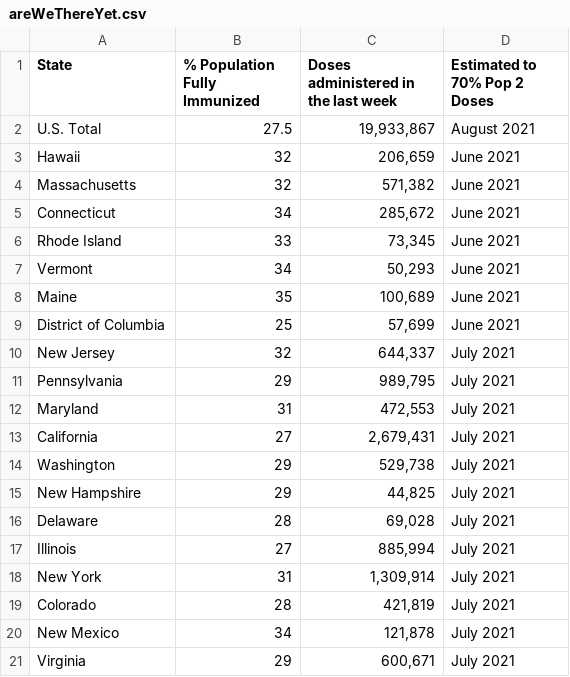
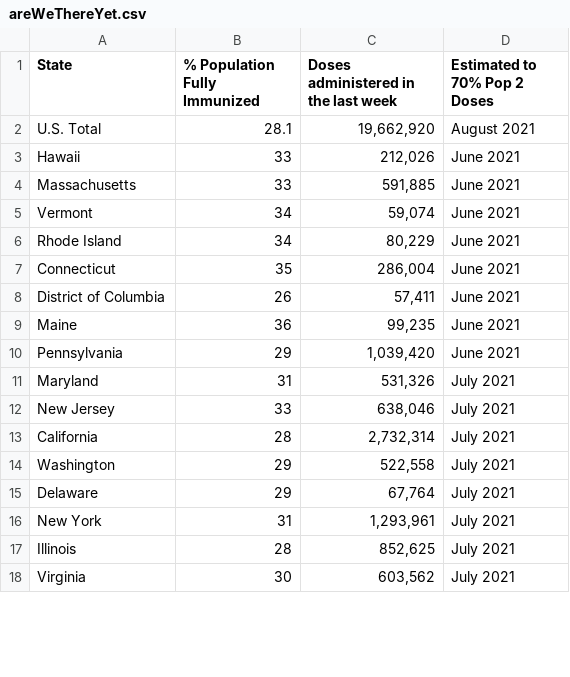
Before and after one commit to anesta95/veryWellVaccineDataTracker, a CSV file: chartData/areWeThereYet.csv, drawn as a sheet; only a part is shown; the diff covers the shown part only.

```diff
--- a/chartData/areWeThereYet.csv
+++ b/chartData/areWeThereYet.csv
@@ -1,21 +1,18 @@
 State,% Population Fully Immunized,Doses administered in the last week,Estimated to 70% Pop 2 Doses
-U.S. Total,27.5,"19,933,867",August 2021
-Hawaii,32,"  206,659",June 2021
-Massachusetts,32,"  571,382",June 2021
-Connecticut,34,"  285,672",June 2021
-Rhode Island,33,"   73,345",June 2021
-Vermont,34,"   50,293",June 2021
-Maine,35,"  100,689",June 2021
-District of Columbia,25,"   57,699",June 2021
-New Jersey,32,"  644,337",July 2021
-Pennsylvania,29,"  989,795",July 2021
-Maryland,31,"  472,553",July 2021
-California,27,"2,679,431",July 2021
-Washington,29,"  529,738",July 2021
-New Hampshire,29,"   44,825",July 2021
-Delaware,28,"   69,028",July 2021
-Illinois,27,"  885,994",July 2021
-New York,31,"1,309,914",July 2021
-Colorado,28,"  421,819",July 2021
-New Mexico,34,"  121,878",July 2021
-Virginia,29,"  600,671",July 2021
+U.S. Total,28.1,"19,662,920",August 2021
+Hawaii,33,"  212,026",June 2021
+Massachusetts,33,"  591,885",June 2021
+Vermont,34,"   59,074",June 2021
+Rhode Island,34,"   80,229",June 2021
+Connecticut,35,"  286,004",June 2021
+District of Columbia,26,"   57,411",June 2021
+Maine,36,"   99,235",June 2021
+Pennsylvania,29,"1,039,420",June 2021
+Maryland,31,"  531,326",July 2021
+New Jersey,33,"  638,046",July 2021
+California,28,"2,732,314",July 2021
+Washington,29,"  522,558",July 2021
+Delaware,29,"   67,764",July 2021
+New York,31,"1,293,961",July 2021
+Illinois,28,"  852,625",July 2021
+Virginia,30,"  603,562",July 2021
```
Also changed, not shown: 10 added rows, 7 removed rows and 48 edited cells elsewhere in this file, chartData/cdcMap.csv, chartData/cdcWWWFormatted.csv, 2 other files.
